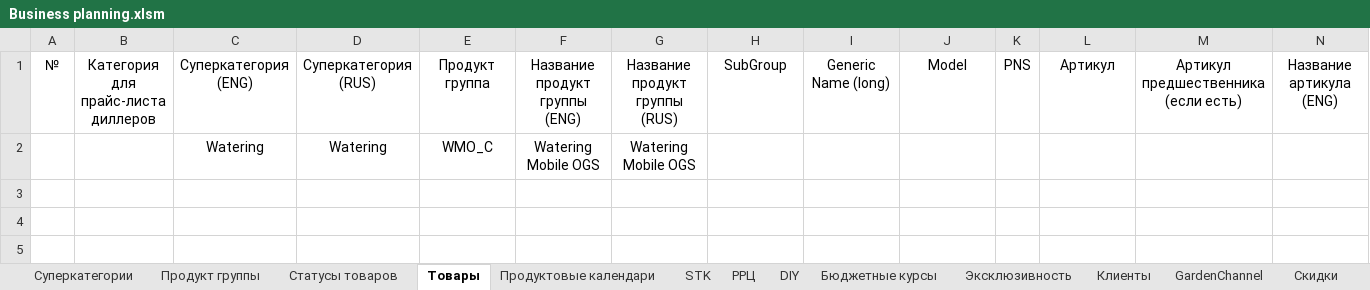
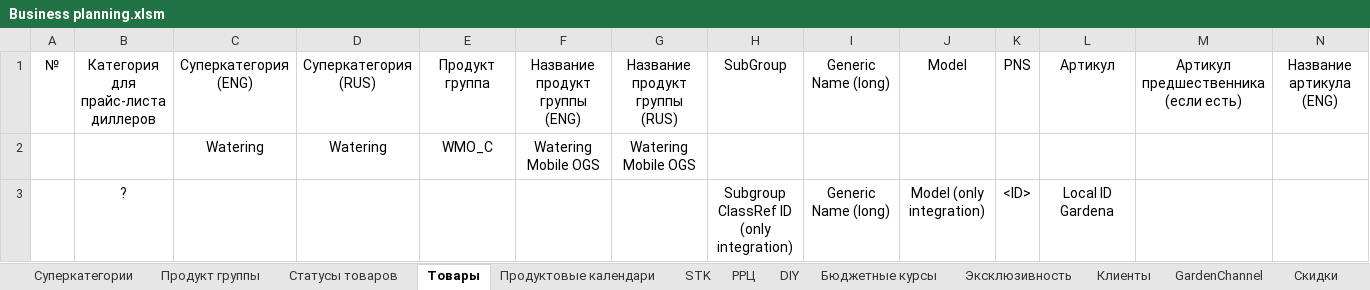
Before and after one commit to AlexeyZheltov/BPA, an Excel workbook: BPA/Business planning.xlsm, sheet Товары, drawn as a sheet; only a part is shown; values as stored, in another font and other column widths than the file's, no borders; table styles not drawn; rows hold the shown columns only; the diff names each change by its address in the sheet, - before the commit and + after, or states it on an @@ line.

Commit message:
change .xlsm

```diff
--- a/BPA/Business planning.xlsm (sheet Товары)
+++ b/BPA/Business planning.xlsm (sheet Товары)
+row 3:  | ? |  |  |  |  |  | Subgroup ClassRef ID (only integration) | Generic Name (long) | Model (only integration) | <ID> | Local ID Gardena
```
